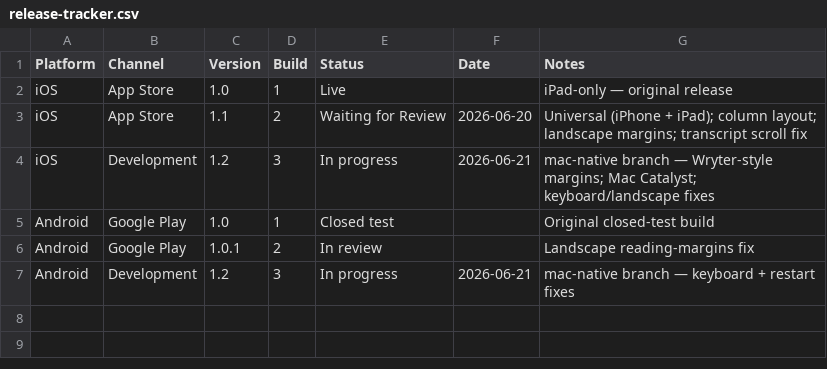
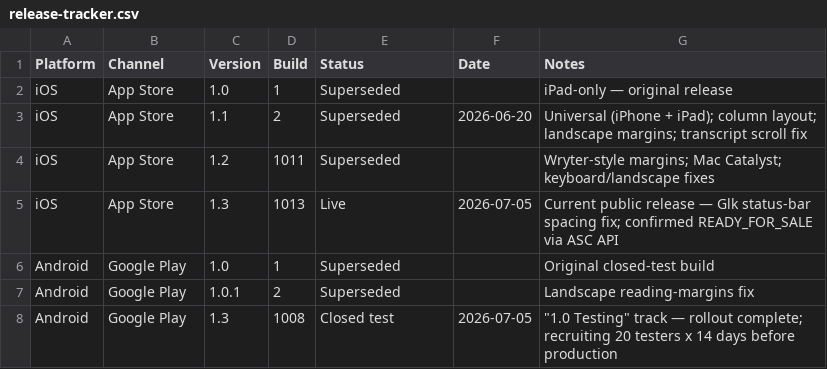
Before and after one commit to DangarStu/JACL, a CSV file: android/release-tracker.csv, drawn as a sheet.

```diff
--- a/android/release-tracker.csv
+++ b/android/release-tracker.csv
@@ -1,7 +1,8 @@
 Platform,Channel,Version,Build,Status,Date,Notes
-iOS,App Store,1.0,1,Live,,iPad-only — original release
-iOS,App Store,1.1,2,Waiting for Review,2026-06-20,Universal (iPhone + iPad); column layout; landscape margins; transcript scroll fix
-iOS,Development,1.2,3,In progress,2026-06-21,mac-native branch — Wryter-style margins; Mac Catalyst; keyboard/landscape fixes
-Android,Google Play,1.0,1,Closed test,,Original closed-test build
-Android,Google Play,1.0.1,2,In review,,Landscape reading-margins fix
-Android,Development,1.2,3,In progress,2026-06-21,mac-native branch — keyboard + restart fixes
+iOS,App Store,1.0,1,Superseded,,iPad-only — original release
+iOS,App Store,1.1,2,Superseded,2026-06-20,Universal (iPhone + iPad); column layout; landscape margins; transcript scroll fix
+iOS,App Store,1.2,1011,Superseded,,Wryter-style margins; Mac Catalyst; keyboard/landscape fixes
+iOS,App Store,1.3,1013,Live,2026-07-05,Current public release — Glk status-bar spacing fix; confirmed READY_FOR_SALE via ASC API
+Android,Google Play,1.0,1,Superseded,,Original closed-test build
+Android,Google Play,1.0.1,2,Superseded,,Landscape reading-margins fix
+Android,Google Play,1.3,1008,Closed test,2026-07-05,"""1.0 Testing"" track — rollout complete; recruiting 20 testers x 14 days before production"
```
Also changed, not shown: 1 other file.
